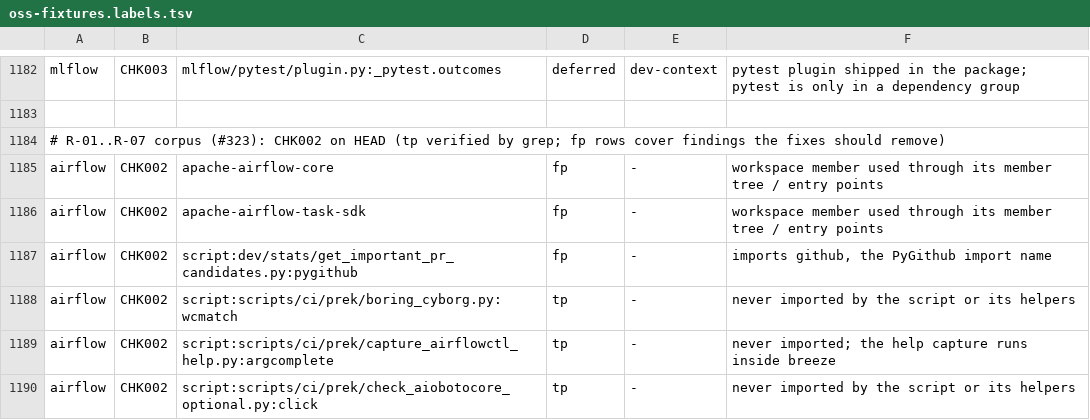
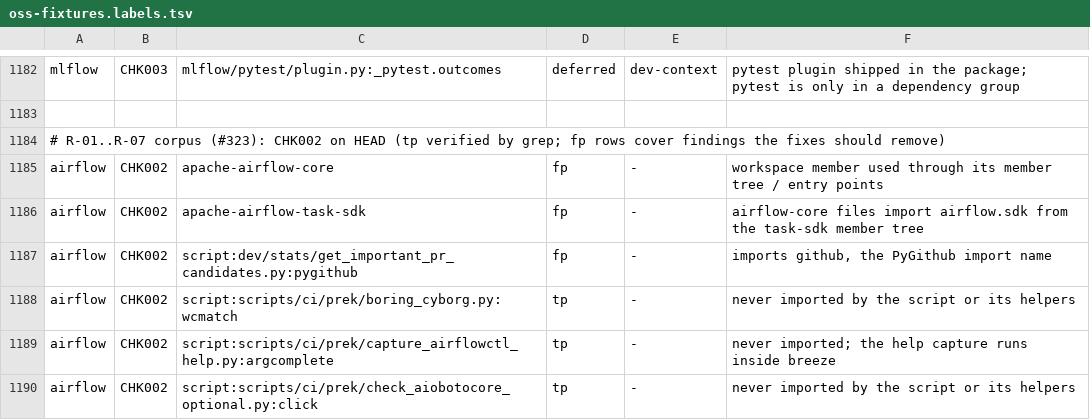
Before and after one commit to watany-dev/chokkin, a TSV file: scripts/oss-fixtures.labels.tsv, drawn as a sheet; only a part is shown, gaps mark what is left out.

```diff
--- a/scripts/oss-fixtures.labels.tsv
+++ b/scripts/oss-fixtures.labels.tsv
@@ -1185,3 +1185,3 @@ mlflow	CHK003	mlflow/pytest/plugin.py:_pytest.outcomes	deferred	dev-context	pyte
 airflow	CHK002	apache-airflow-core	fp	-	workspace member used through its member tree / entry points
-airflow	CHK002	apache-airflow-task-sdk	fp	-	workspace member used through its member tree / entry points
+airflow	CHK002	apache-airflow-task-sdk	fp	-	airflow-core files import airflow.sdk from the task-sdk member tree
 airflow	CHK002	script:dev/stats/get_important_pr_candidates.py:pygithub	fp	-	imports github, the PyGithub import name
```
